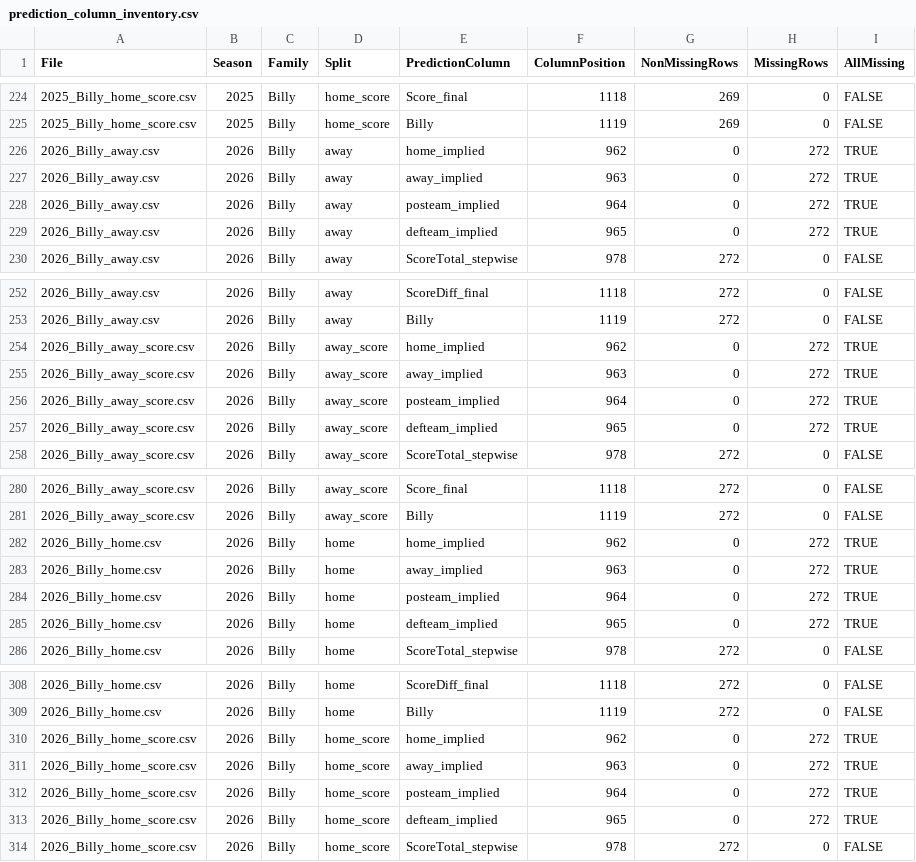
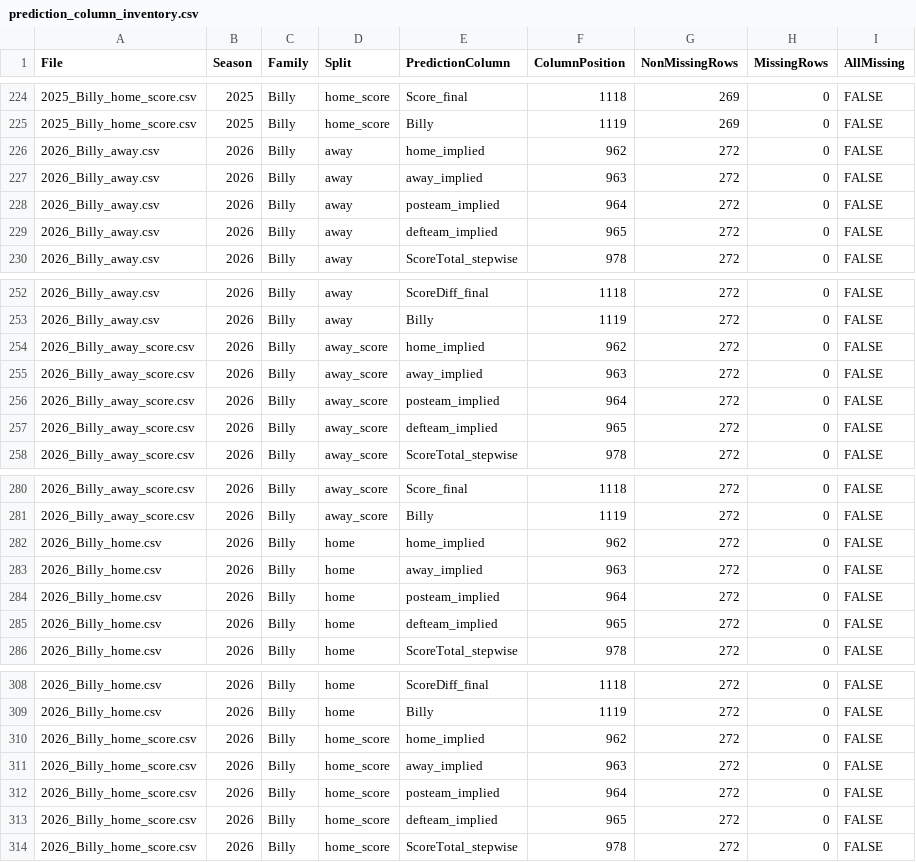
Before and after one commit to rogerroot01/NFL-projections, a CSV file: data/prediction_column_inventory.csv, drawn as a sheet; only a part is shown, gaps mark what is left out; the diff covers the shown part only.

```diff
--- a/data/prediction_column_inventory.csv
+++ b/data/prediction_column_inventory.csv
@@ -225,6 +225,6 @@ File,Season,Family,Split,PredictionColumn,ColumnPosition,NonMissingRows,MissingR
 2025_Billy_home_score.csv,2025,Billy,home_score,Billy,1119,269,0,FALSE
-2026_Billy_away.csv,2026,Billy,away,home_implied,962,0,272,TRUE
-2026_Billy_away.csv,2026,Billy,away,away_implied,963,0,272,TRUE
-2026_Billy_away.csv,2026,Billy,away,posteam_implied,964,0,272,TRUE
-2026_Billy_away.csv,2026,Billy,away,defteam_implied,965,0,272,TRUE
+2026_Billy_away.csv,2026,Billy,away,home_implied,962,272,0,FALSE
+2026_Billy_away.csv,2026,Billy,away,away_implied,963,272,0,FALSE
+2026_Billy_away.csv,2026,Billy,away,posteam_implied,964,272,0,FALSE
+2026_Billy_away.csv,2026,Billy,away,defteam_implied,965,272,0,FALSE
 2026_Billy_away.csv,2026,Billy,away,ScoreTotal_stepwise,978,272,0,FALSE
@@ -253,6 +253,6 @@ File,Season,Family,Split,PredictionColumn,ColumnPosition,NonMissingRows,MissingR
 2026_Billy_away.csv,2026,Billy,away,Billy,1119,272,0,FALSE
-2026_Billy_away_score.csv,2026,Billy,away_score,home_implied,962,0,272,TRUE
-2026_Billy_away_score.csv,2026,Billy,away_score,away_implied,963,0,272,TRUE
-2026_Billy_away_score.csv,2026,Billy,away_score,posteam_implied,964,0,272,TRUE
-2026_Billy_away_score.csv,2026,Billy,away_score,defteam_implied,965,0,272,TRUE
+2026_Billy_away_score.csv,2026,Billy,away_score,home_implied,962,272,0,FALSE
+2026_Billy_away_score.csv,2026,Billy,away_score,away_implied,963,272,0,FALSE
+2026_Billy_away_score.csv,2026,Billy,away_score,posteam_implied,964,272,0,FALSE
+2026_Billy_away_score.csv,2026,Billy,away_score,defteam_implied,965,272,0,FALSE
 2026_Billy_away_score.csv,2026,Billy,away_score,ScoreTotal_stepwise,978,272,0,FALSE
@@ -281,6 +281,6 @@ File,Season,Family,Split,PredictionColumn,ColumnPosition,NonMissingRows,MissingR
 2026_Billy_away_score.csv,2026,Billy,away_score,Billy,1119,272,0,FALSE
-2026_Billy_home.csv,2026,Billy,home,home_implied,962,0,272,TRUE
-2026_Billy_home.csv,2026,Billy,home,away_implied,963,0,272,TRUE
-2026_Billy_home.csv,2026,Billy,home,posteam_implied,964,0,272,TRUE
-2026_Billy_home.csv,2026,Billy,home,defteam_implied,965,0,272,TRUE
+2026_Billy_home.csv,2026,Billy,home,home_implied,962,272,0,FALSE
+2026_Billy_home.csv,2026,Billy,home,away_implied,963,272,0,FALSE
+2026_Billy_home.csv,2026,Billy,home,posteam_implied,964,272,0,FALSE
+2026_Billy_home.csv,2026,Billy,home,defteam_implied,965,272,0,FALSE
 2026_Billy_home.csv,2026,Billy,home,ScoreTotal_stepwise,978,272,0,FALSE
@@ -309,6 +309,6 @@ File,Season,Family,Split,PredictionColumn,ColumnPosition,NonMissingRows,MissingR
 2026_Billy_home.csv,2026,Billy,home,Billy,1119,272,0,FALSE
-2026_Billy_home_score.csv,2026,Billy,home_score,home_implied,962,0,272,TRUE
-2026_Billy_home_score.csv,2026,Billy,home_score,away_implied,963,0,272,TRUE
-2026_Billy_home_score.csv,2026,Billy,home_score,posteam_implied,964,0,272,TRUE
-2026_Billy_home_score.csv,2026,Billy,home_score,defteam_implied,965,0,272,TRUE
+2026_Billy_home_score.csv,2026,Billy,home_score,home_implied,962,272,0,FALSE
+2026_Billy_home_score.csv,2026,Billy,home_score,away_implied,963,272,0,FALSE
+2026_Billy_home_score.csv,2026,Billy,home_score,posteam_implied,964,272,0,FALSE
+2026_Billy_home_score.csv,2026,Billy,home_score,defteam_implied,965,272,0,FALSE
 2026_Billy_home_score.csv,2026,Billy,home_score,ScoreTotal_stepwise,978,272,0,FALSE
```
Also changed, not shown: 72 edited cells elsewhere in this file, data/nextgen_prediction_column_inventory.csv, 2 other files.
